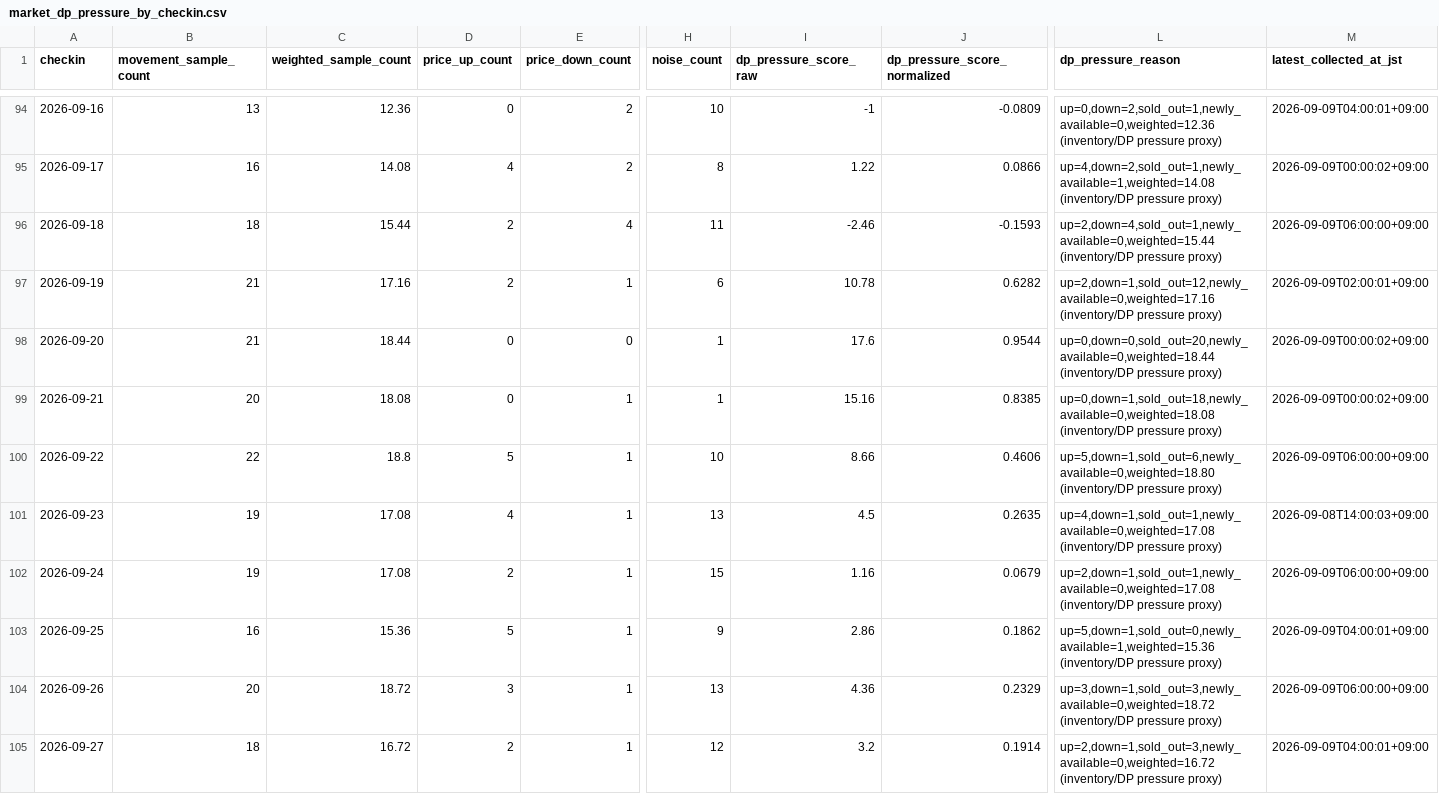
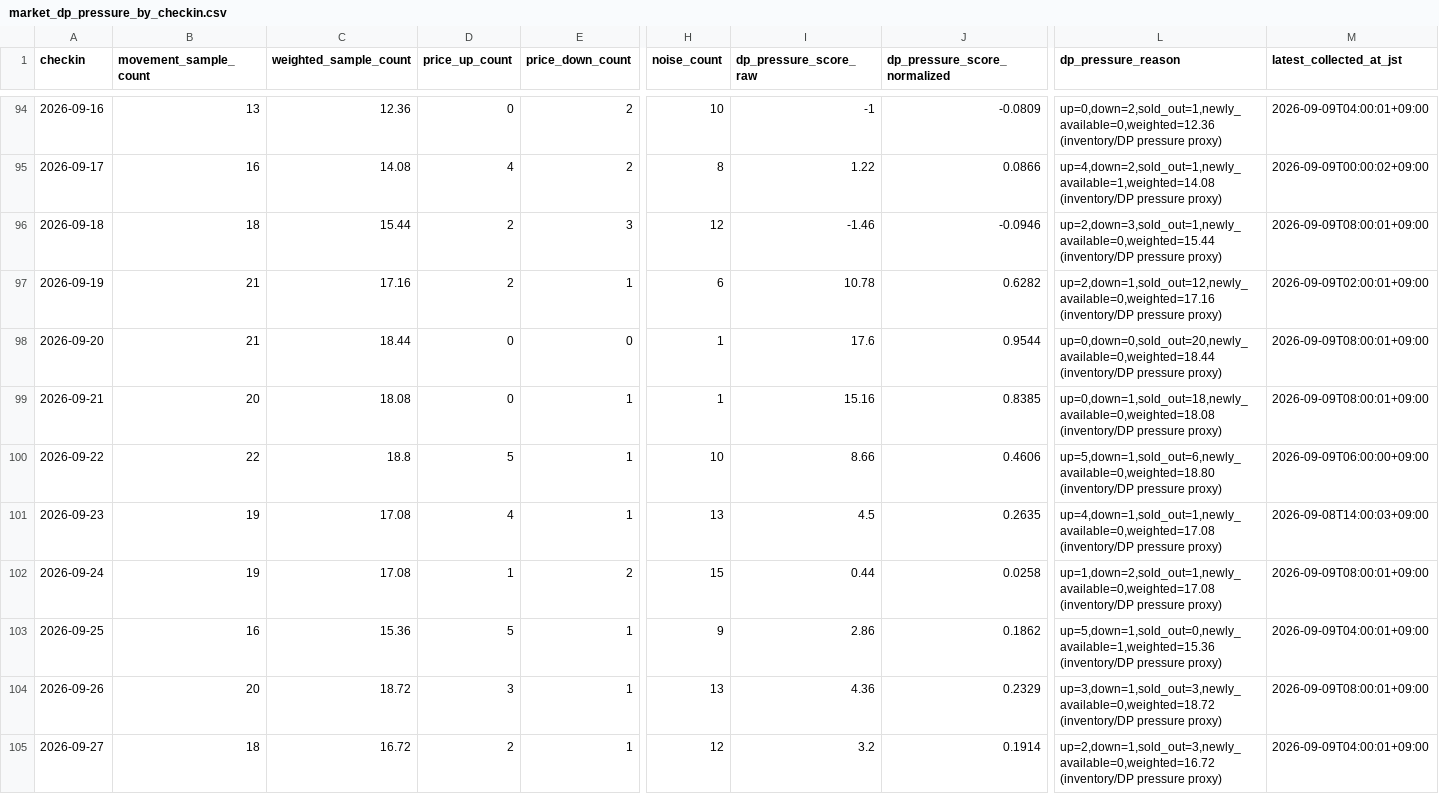
Before and after one commit to ginisato-hash/zao-market-intelligence, a CSV file: apps/zmi-bi-web/data/market_dp_pressure_by_checkin.csv, drawn as a sheet; only a part is shown, gaps mark what is left out; the diff covers the shown part only; the diff names each change by its address in the sheet, - before the commit and + after, or states it on an @@ line.

Commit message:
Auto-commit market data (2026-09-09T10:07:46+09:00)
Automated by ops:auto-commit-push after a scheduled collection run appended
new observations. Data-only: .data/history + apps/zmi-bi-web/data +
.data/market-observations.

```diff
--- a/apps/zmi-bi-web/data/market_dp_pressure_by_checkin.csv
+++ b/apps/zmi-bi-web/data/market_dp_pressure_by_checkin.csv
-E96 (price_down_count): 4
+E96 (price_down_count): 3
-H96 (noise_count): 11
+H96 (noise_count): 12
-I96 (dp_pressure_score_raw): -2.46
+I96 (dp_pressure_score_raw): -1.46
-J96 (dp_pressure_score_normalized): -0.1593
+J96 (dp_pressure_score_normalized): -0.0946
-L96 (dp_pressure_reason): up=2,down=4,sold_out=1,newly_available=0,weighted=15.44 (inventory/DP pressure…
+L96 (dp_pressure_reason): up=2,down=3,sold_out=1,newly_available=0,weighted=15.44 (inventory/DP pressure…
-M96 (latest_collected_at_jst): 2026-09-09T06:00:00+09:00
+M96 (latest_collected_at_jst): 2026-09-09T08:00:01+09:00
-M98:M99 (latest_collected_at_jst): 2026-09-09T00:00:02+09:00
+M98:M99 (latest_collected_at_jst): 2026-09-09T08:00:01+09:00
-D102 (price_up_count): 2
+D102 (price_up_count): 1
-E102 (price_down_count): 1
+E102 (price_down_count): 2
-I102 (dp_pressure_score_raw): 1.16
+I102 (dp_pressure_score_raw): 0.44
-J102 (dp_pressure_score_normalized): 0.0679
+J102 (dp_pressure_score_normalized): 0.0258
-L102 (dp_pressure_reason): up=2,down=1,sold_out=1,newly_available=0,weighted=17.08 (inventory/DP pressure…
+L102 (dp_pressure_reason): up=1,down=2,sold_out=1,newly_available=0,weighted=17.08 (inventory/DP pressure…
-M102 (latest_collected_at_jst): 2026-09-09T06:00:00+09:00
+M102 (latest_collected_at_jst): 2026-09-09T08:00:01+09:00
-M104 (latest_collected_at_jst): 2026-09-09T06:00:00+09:00
+M104 (latest_collected_at_jst): 2026-09-09T08:00:01+09:00
```
Also changed, not shown: 1 added row and 72 edited cells elsewhere in this file, apps/zmi-bi-web/data/own_property_coverage.csv, apps/zmi-bi-web/data/priority_competitor_coverage.csv, 9 other files.
